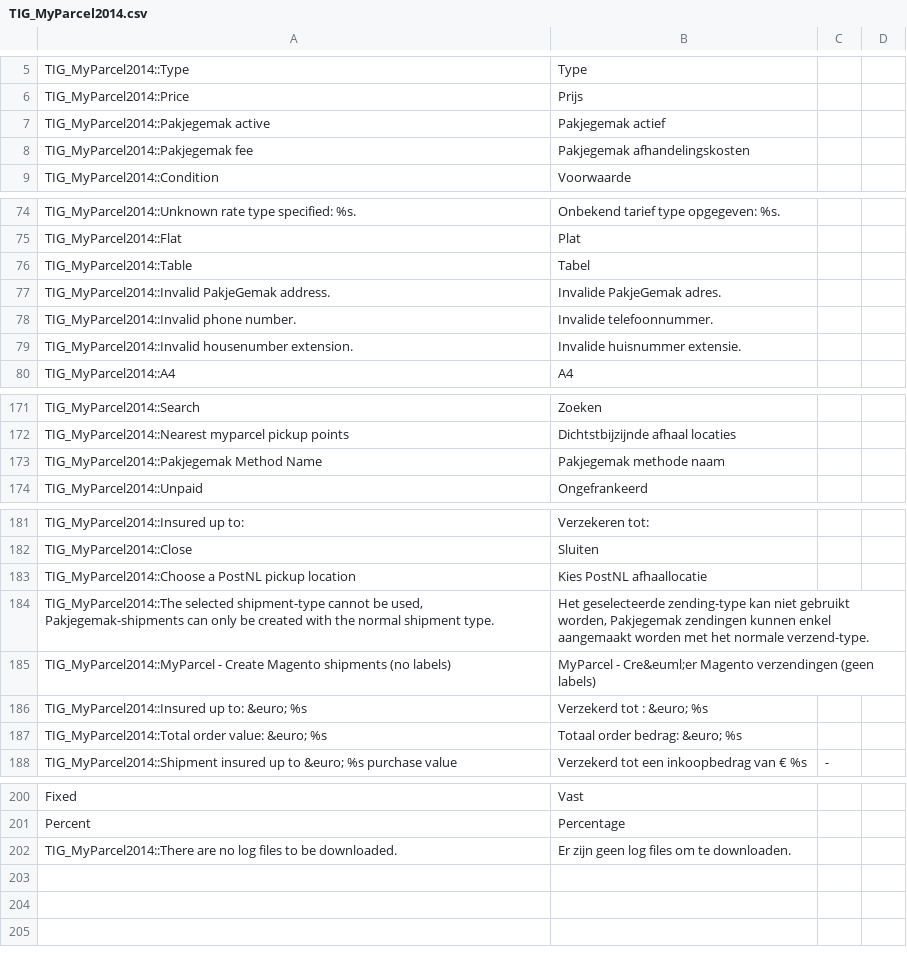
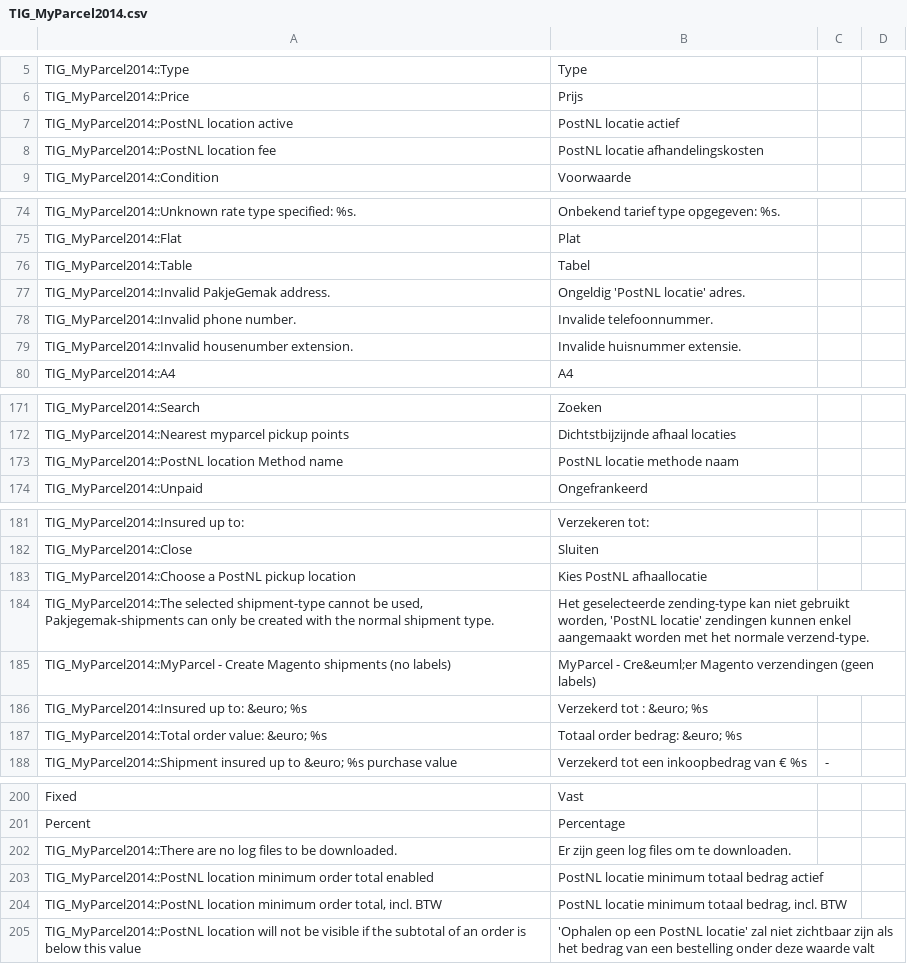
Before and after one commit to myparcelnl/magento1-End-of-life, a CSV file: app/locale/nl_NL/TIG_MyParcel2014.csv, drawn as a sheet; only a part is shown, gaps mark what is left out; removed rows and columns are numbered as before the commit, all else as after; the diff covers the shown part only; the diff names each change by its address in the sheet, - before the commit and + after, or states it on an @@ line.

Commit message:
Replate Pakjegemak

```diff
--- a/app/locale/nl_NL/TIG_MyParcel2014.csv
+++ b/app/locale/nl_NL/TIG_MyParcel2014.csv
-row 7: TIG_MyParcel2014::Pakjegemak active | Pakjegemak actief
-row 8: TIG_MyParcel2014::Pakjegemak fee | Pakjegemak afhandelingskosten
+row 7: TIG_MyParcel2014::PostNL location active | PostNL locatie actief
+row 8: TIG_MyParcel2014::PostNL location fee | PostNL locatie afhandelingskosten
-B77: Invalide PakjeGemak adres.
+B77: Ongeldig 'PostNL locatie' adres.
-row 173: TIG_MyParcel2014::Pakjegemak Method Name | Pakjegemak methode naam
+row 173: TIG_MyParcel2014::PostNL location Method name | PostNL locatie methode naam
-B184: …gebruikt worden, Pakjegemak zendingen kunnen…
+B184: …gebruikt worden, 'PostNL locatie' zendingen kunnen…
+row 203: TIG_MyParcel2014::PostNL location minimum order total enabled | PostNL locatie minimum totaal bedrag actief
+row 204: TIG_MyParcel2014::PostNL location minimum order total, incl. BTW | PostNL locatie minimum totaal bedrag, incl. BTW
+row 205: TIG_MyParcel2014::PostNL location will not be visible if the subtotal of an order is below this value | 'Ophalen op een PostNL locatie' zal niet zichtbaar zijn als het bedrag van een bestelling onder deze waarde valt
```
Also changed, not shown: 1 edited cell elsewhere in this file, app/locale/en_US/TIG_MyParcel2014.csv, 2 other files.
